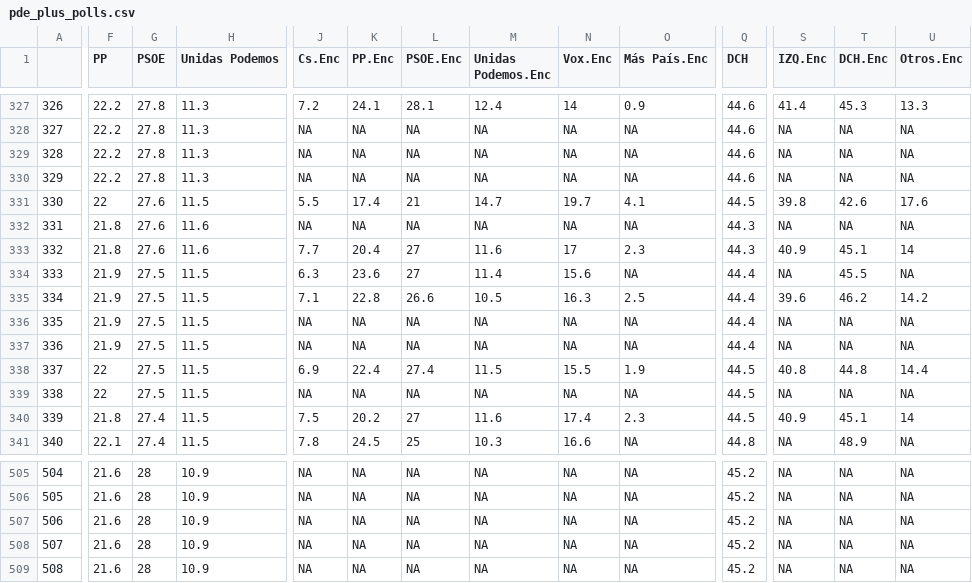
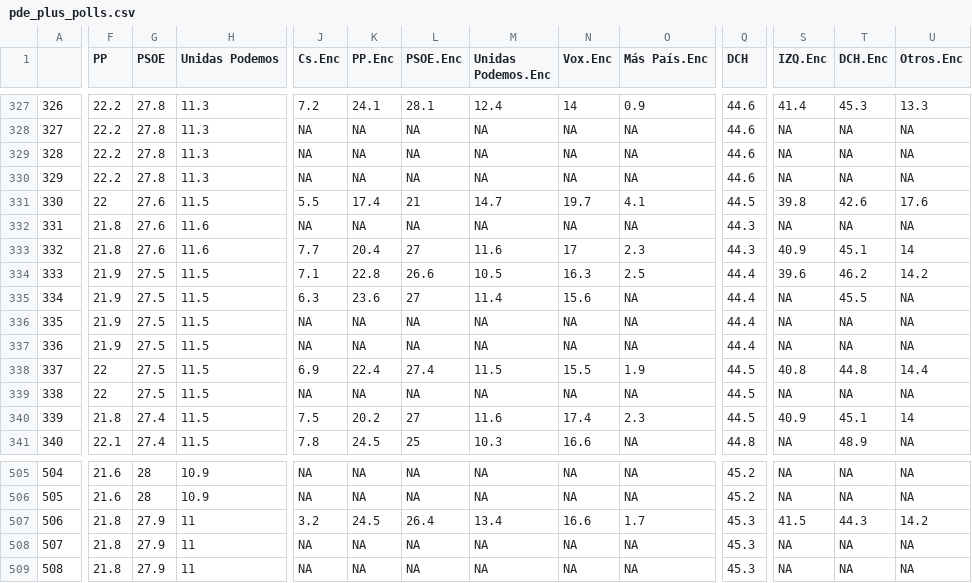
Before and after one commit to endikasatu/promedio_encuestas_esp, a CSV file: data/pde_plus_polls.csv, drawn as a sheet; only a part is shown, gaps mark what is left out; the diff covers the shown part only; the diff names each change by its address in the sheet, - before the commit and + after, or states it on an @@ line.

```diff
--- a/data/pde_plus_polls.csv
+++ b/data/pde_plus_polls.csv
-J334 (Cs.Enc): 6.3
+J334 (Cs.Enc): 7.1
-K334 (PP.Enc): 23.6
+K334 (PP.Enc): 22.8
-L334 (PSOE.Enc): 27
+L334 (PSOE.Enc): 26.6
-M334 (Unidas Podemos.Enc): 11.4
+M334 (Unidas Podemos.Enc): 10.5
-N334 (Vox.Enc): 15.6
+N334 (Vox.Enc): 16.3
-O334 (Más País.Enc): NA
+O334 (Más País.Enc): 2.5
-S334 (IZQ.Enc): NA
+S334 (IZQ.Enc): 39.6
-T334 (DCH.Enc): 45.5
+T334 (DCH.Enc): 46.2
-U334 (Otros.Enc): NA
+U334 (Otros.Enc): 14.2
-J335 (Cs.Enc): 7.1
+J335 (Cs.Enc): 6.3
-K335 (PP.Enc): 22.8
+K335 (PP.Enc): 23.6
-L335 (PSOE.Enc): 26.6
+L335 (PSOE.Enc): 27
-M335 (Unidas Podemos.Enc): 10.5
+M335 (Unidas Podemos.Enc): 11.4
-N335 (Vox.Enc): 16.3
+N335 (Vox.Enc): 15.6
-O335 (Más País.Enc): 2.5
+O335 (Más País.Enc): NA
-S335 (IZQ.Enc): 39.6
+S335 (IZQ.Enc): NA
-T335 (DCH.Enc): 46.2
+T335 (DCH.Enc): 45.5
-U335 (Otros.Enc): 14.2
+U335 (Otros.Enc): NA
-F507:F509 (PP): 21.6
+F507:F509 (PP): 21.8
-G507:G509 (PSOE): 28
+G507:G509 (PSOE): 27.9
-H507:H509 (Unidas Podemos): 10.9
+H507:H509 (Unidas Podemos): 11
-J507 (Cs.Enc): NA
+J507 (Cs.Enc): 3.2
-K507 (PP.Enc): NA
+K507 (PP.Enc): 24.5
-L507 (PSOE.Enc): NA
+L507 (PSOE.Enc): 26.4
-M507 (Unidas Podemos.Enc): NA
+M507 (Unidas Podemos.Enc): 13.4
-N507 (Vox.Enc): NA
+N507 (Vox.Enc): 16.6
-O507 (Más País.Enc): NA
+O507 (Más País.Enc): 1.7
-Q507:Q509 (DCH): 45.2
+Q507:Q509 (DCH): 45.3
-S507 (IZQ.Enc): NA
+S507 (IZQ.Enc): 41.5
-T507 (DCH.Enc): NA
+T507 (DCH.Enc): 44.3
-U507 (Otros.Enc): NA
+U507 (Otros.Enc): 14.2
```
Also changed, not shown: 21 edited cells elsewhere in this file, data/polls.csv, 1 other file.
